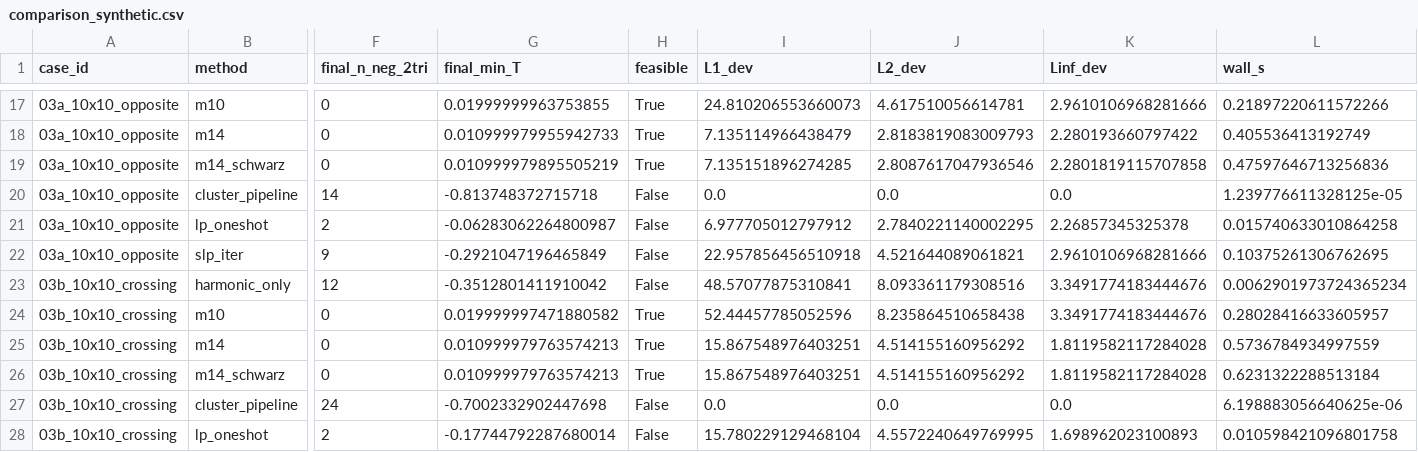
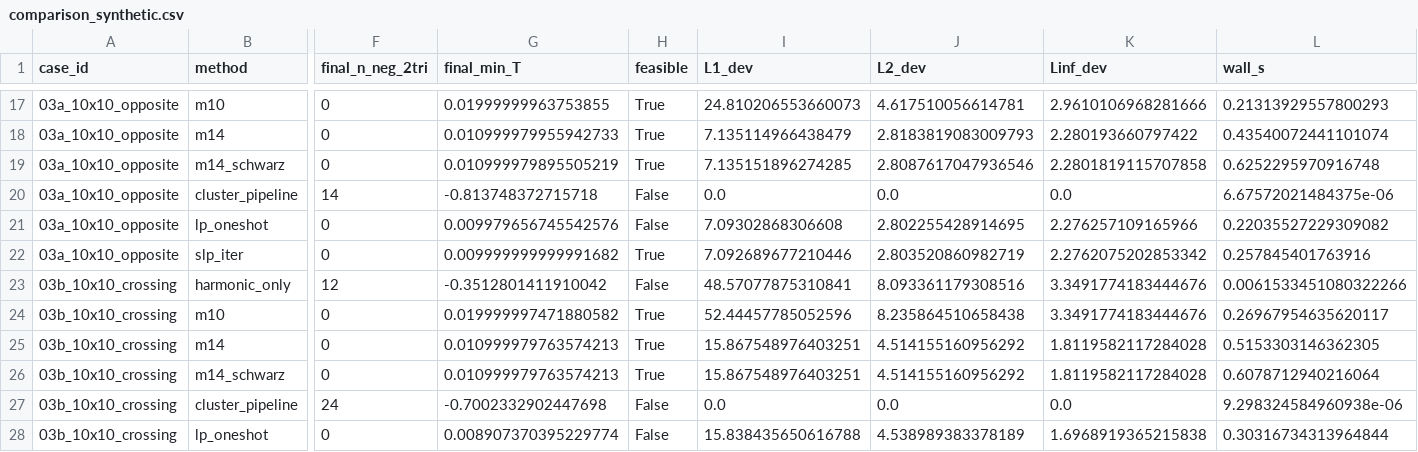
Before and after one commit to UCI-iGravi/dvfopt, a CSV file: research/strict_feasibility_2d/runners/output/comparison_synthetic.csv, drawn as a sheet; only a part is shown, gaps mark what is left out; the diff covers the shown part only; the diff names each change by its address in the sheet, - before the commit and + after, or states it on an @@ line.

```diff
--- a/research/strict_feasibility_2d/runners/output/comparison_synthetic.csv
+++ b/research/strict_feasibility_2d/runners/output/comparison_synthetic.csv
-L17 (wall_s): 0.21897220611572266
+L17 (wall_s): 0.21313929557800293
-L18 (wall_s): 0.405536413192749
+L18 (wall_s): 0.43540072441101074
-L19 (wall_s): 0.47597646713256836
+L19 (wall_s): 0.6252295970916748
-L20 (wall_s): 1.239776611328125e-05
+L20 (wall_s): 6.67572021484375e-06
-F21 (final_n_neg_2tri): 2
+F21 (final_n_neg_2tri): 0
-G21 (final_min_T): -0.06283062264800987
+G21 (final_min_T): 0.009979656745542576
-I21 (L1_dev): 6.977705012797912
+I21 (L1_dev): 7.09302868306608
-J21 (L2_dev): 2.7840221140002295
+J21 (L2_dev): 2.802255428914695
-K21 (Linf_dev): 2.26857345325378
+K21 (Linf_dev): 2.276257109165966
-L21 (wall_s): 0.015740633010864258
+L21 (wall_s): 0.22035527229309082
-F22 (final_n_neg_2tri): 9
+F22 (final_n_neg_2tri): 0
-G22 (final_min_T): -0.2921047196465849
+G22 (final_min_T): 0.009999999999991682
-H22 (feasible): False
+H22 (feasible): True
-I22 (L1_dev): 22.957856456510918
+I22 (L1_dev): 7.092689677210446
-J22 (L2_dev): 4.521644089061821
+J22 (L2_dev): 2.803520860982719
-K22 (Linf_dev): 2.9610106968281666
+K22 (Linf_dev): 2.2762075202853342
-L22 (wall_s): 0.10375261306762695
+L22 (wall_s): 0.257845401763916
-L23 (wall_s): 0.0062901973724365234
+L23 (wall_s): 0.0061533451080322266
-L24 (wall_s): 0.28028416633605957
+L24 (wall_s): 0.26967954635620117
-L25 (wall_s): 0.5736784934997559
+L25 (wall_s): 0.5153303146362305
-L26 (wall_s): 0.6231322288513184
+L26 (wall_s): 0.6078712940216064
-L27 (wall_s): 6.198883056640625e-06
+L27 (wall_s): 9.298324584960938e-06
-F28 (final_n_neg_2tri): 2
+F28 (final_n_neg_2tri): 0
-G28 (final_min_T): -0.17744792287680014
+G28 (final_min_T): 0.008907370395229774
-I28 (L1_dev): 15.780229129468104
+I28 (L1_dev): 15.838435650616788
-J28 (L2_dev): 4.5572240649769995
+J28 (L2_dev): 4.538989383378189
-K28 (Linf_dev): 1.698962023100893
+K28 (Linf_dev): 1.6968919365215838
-L28 (wall_s): 0.010598421096801758
+L28 (wall_s): 0.30316734313964844
```
Also changed, not shown: 114 edited cells elsewhere in this file, 6 other files.
